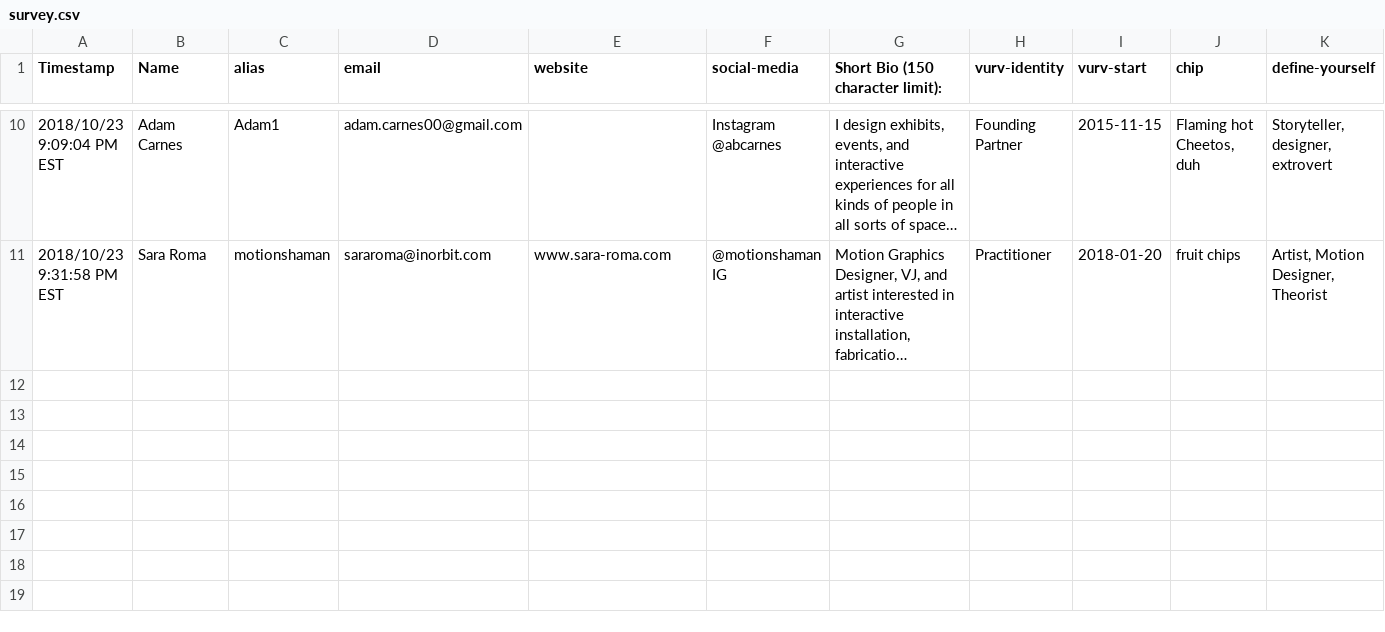
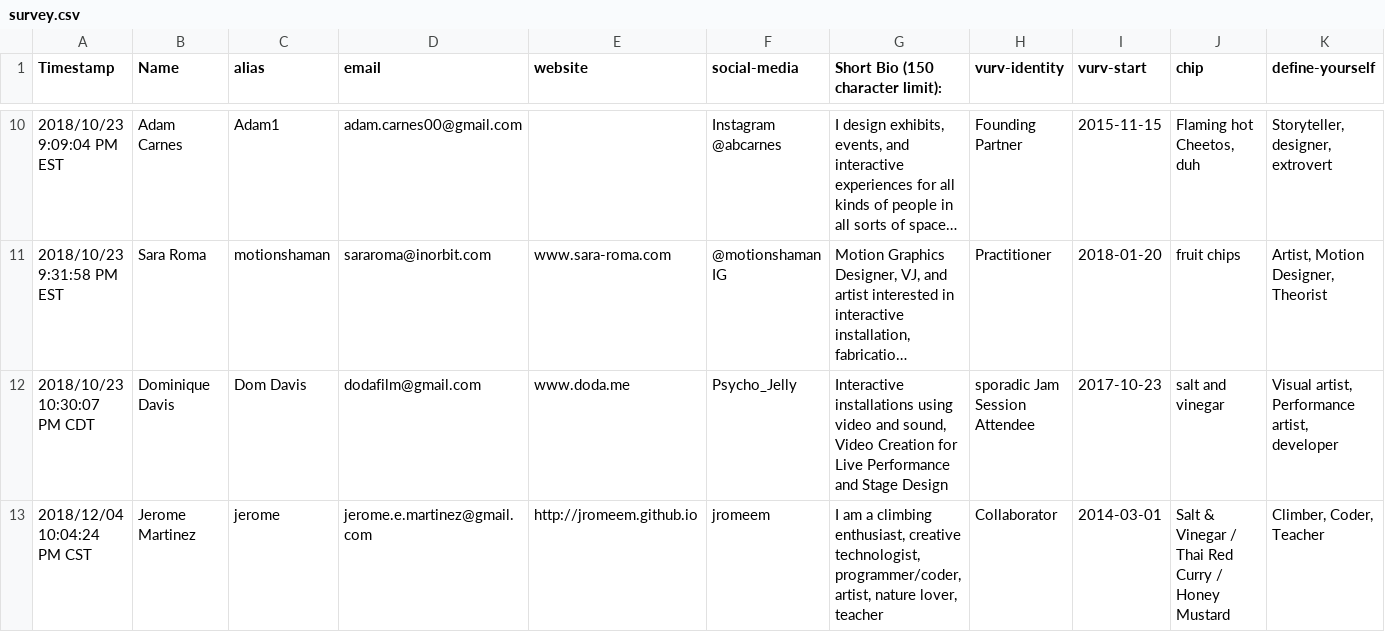
Before and after one commit to vurvco/vurvco.github.io, a CSV file: network-viz/src/data/survey.csv, drawn as a sheet; only a part is shown, gaps mark what is left out; long unchanged cells end in …; rows hold the shown columns only; the diff names each change by its address in the sheet, - before the commit and + after, or states it on an @@ line.

Commit message:
update network viz; refactor layout css

```diff
--- a/network-viz/src/data/survey.csv
+++ b/network-viz/src/data/survey.csv
+row 12: 2018/10/23 10:30:07 PM CDT | Dominique Davis | Dom Davis | dodafilm@gmail.com | www.doda.me | Psycho_Jelly | Interactive installations using video and sound, Video Creation for Live Performance and Stage Design | sporadic Jam Session Attendee | 2017-10-23 | salt and vinegar | Visual artist, Performance artist, developer
+row 13: 2018/12/04 10:04:24 PM CST | Jerome Martinez | jerome | jerome.e.martinez@gmail.com | http://jromeem.github.io | jromeem | I am a climbing enthusiast, creative technologist, programmer/coder, artist, nature lover, teacher | Collaborator | 2014-03-01 | Salt & Vinegar / Thai Red Curry / Honey Mustard | Climber, Coder, Teacher
```
Also changed, not shown: 7 other files.
